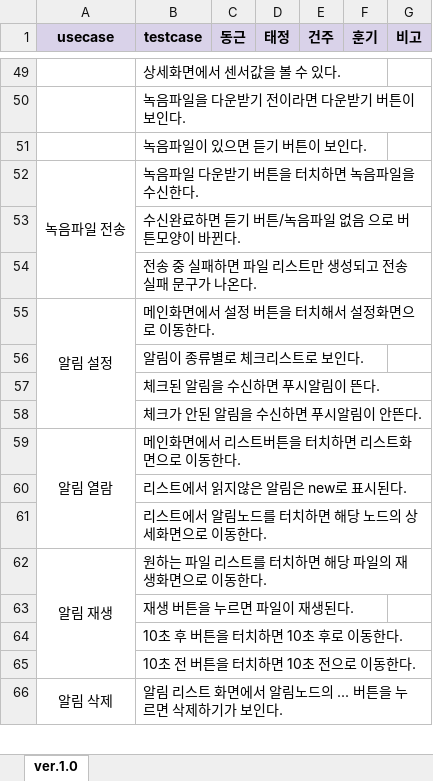
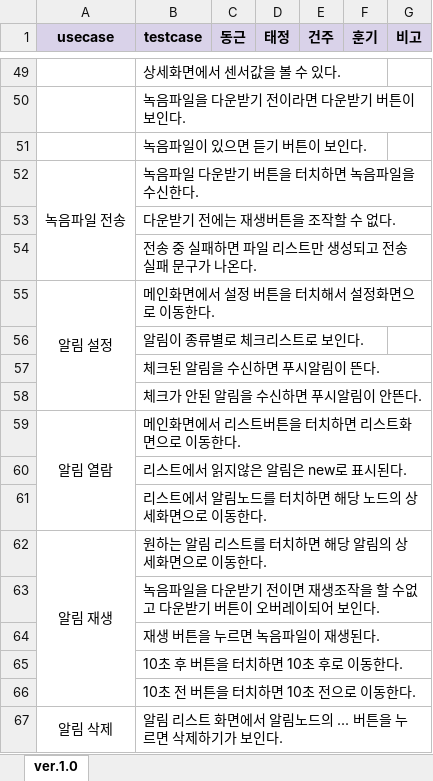
Before and after one commit to ForGraduate2020/Second-Semester, an Excel workbook: 기획문서/testcase.xlsx, sheet ver.1.0, drawn as a sheet; only a part is shown, gaps mark what is left out; values as stored, in another font and other column widths than the file's, no borders; charts and pictures and conditional formats not drawn; the diff names each change by its address in the sheet, - before the commit and + after, or states it on an @@ line.

Commit message:
update usecase/testcase HWsheet

```diff
--- a/기획문서/testcase.xlsx (sheet ver.1.0)
+++ b/기획문서/testcase.xlsx (sheet ver.1.0)
-B53 (testcase): 수신완료하면 듣기 버튼/녹음파일 없음 으로 버튼모양이 바뀐다.
+B53 (testcase): 다운받기 전에는 재생버튼을 조작할 수 없다.
-B62 (testcase): 원하는 파일 리스트를 터치하면 해당 파일의 재생화면으로 이동한다.
+B62 (testcase): 원하는 알림 리스트를 터치하면 해당 알림의 상세화면으로 이동한다.
-B63 (testcase): 재생 버튼을 누르면 파일이 재생된다.
+B63 (testcase): 녹음파일을 다운받기 전이면 재생조작을 할 수없고 다운받기 버튼이 오버레이되어 보인다.
+row 64:  | 재생 버튼을 누르면 녹음파일이 재생된다.
```
Also changed, not shown: 기획문서/usecase.xlsx, 9 other files.
